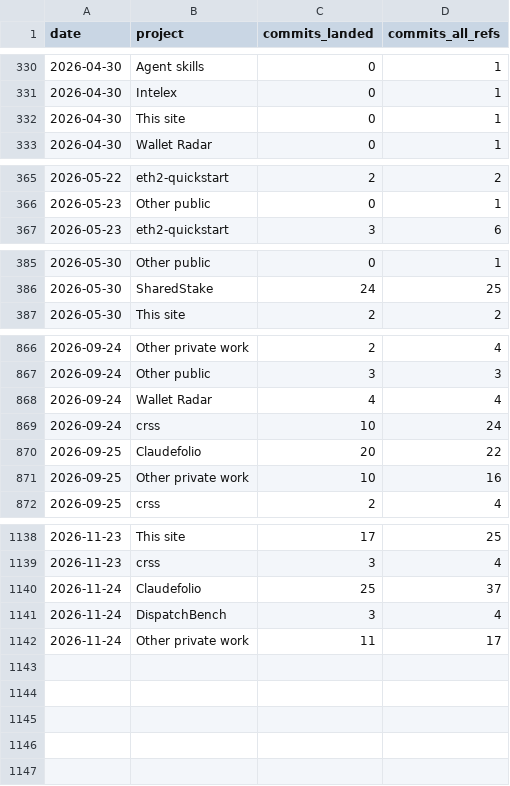
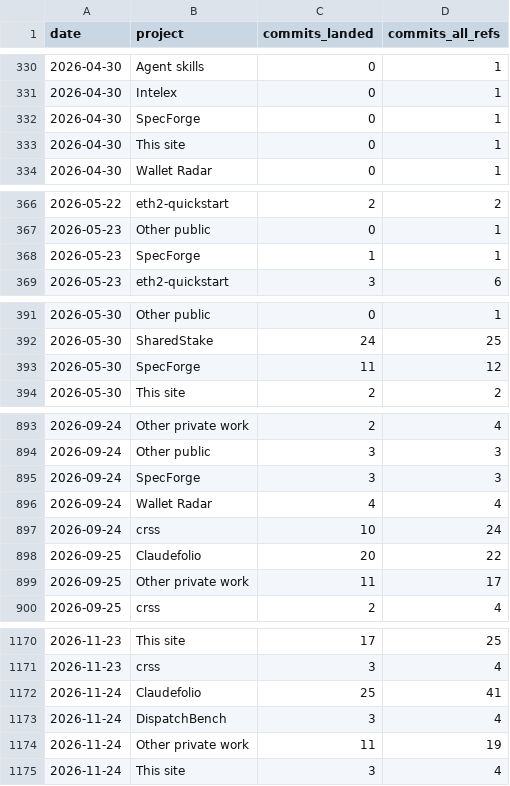
Before and after one commit to chimera-defi/chimericlabs-llc, a CSV file: research/data/commits_daily.csv, drawn as a sheet; only a part is shown, gaps mark what is left out; the diff covers the shown part only.

```diff
--- a/research/data/commits_daily.csv
+++ b/research/data/commits_daily.csv
@@ -331,2 +331,3 @@ date,project,commits_landed,commits_all_refs
 2026-04-30,Intelex,0,1
+2026-04-30,SpecForge,0,1
 2026-04-30,This site,0,1
@@ -366,2 +367,3 @@ date,project,commits_landed,commits_all_refs
 2026-05-23,Other public,0,1
+2026-05-23,SpecForge,1,1
 2026-05-23,eth2-quickstart,3,6
@@ -386,2 +392,3 @@ date,project,commits_landed,commits_all_refs
 2026-05-30,SharedStake,24,25
+2026-05-30,SpecForge,11,12
 2026-05-30,This site,2,2
@@ -867,2 +894,3 @@ date,project,commits_landed,commits_all_refs
 2026-09-24,Other public,3,3
+2026-09-24,SpecForge,3,3
 2026-09-24,Wallet Radar,4,4
@@ -870,3 +898,3 @@ date,project,commits_landed,commits_all_refs
 2026-09-25,Claudefolio,20,22
-2026-09-25,Other private work,10,16
+2026-09-25,Other private work,11,17
 2026-09-25,crss,2,4
@@ -1139,4 +1171,5 @@ date,project,commits_landed,commits_all_refs
 2026-11-23,crss,3,4
-2026-11-24,Claudefolio,25,37
+2026-11-24,Claudefolio,25,41
 2026-11-24,DispatchBench,3,4
-2026-11-24,Other private work,11,17
+2026-11-24,Other private work,11,19
+2026-11-24,This site,3,4
```
Also changed, not shown: 28 added rows and 10 edited cells elsewhere in this file, research/data/commits_monthly.csv, 6 other files.
